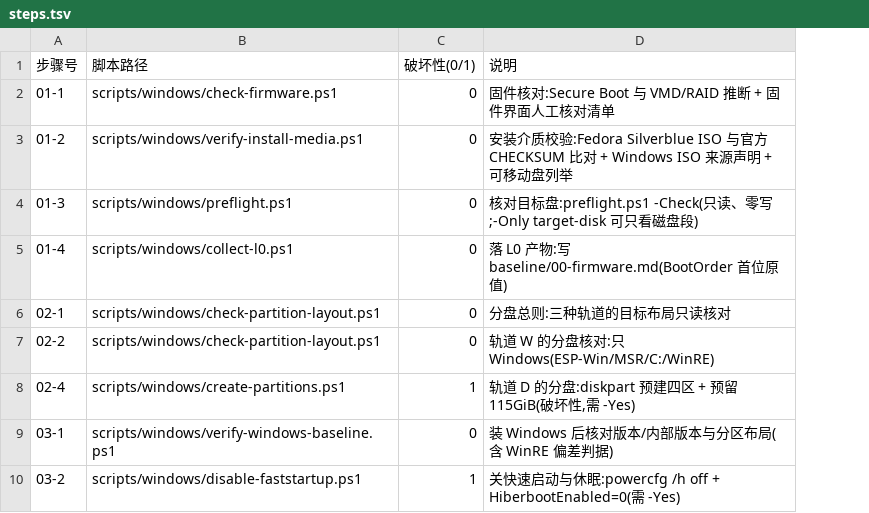
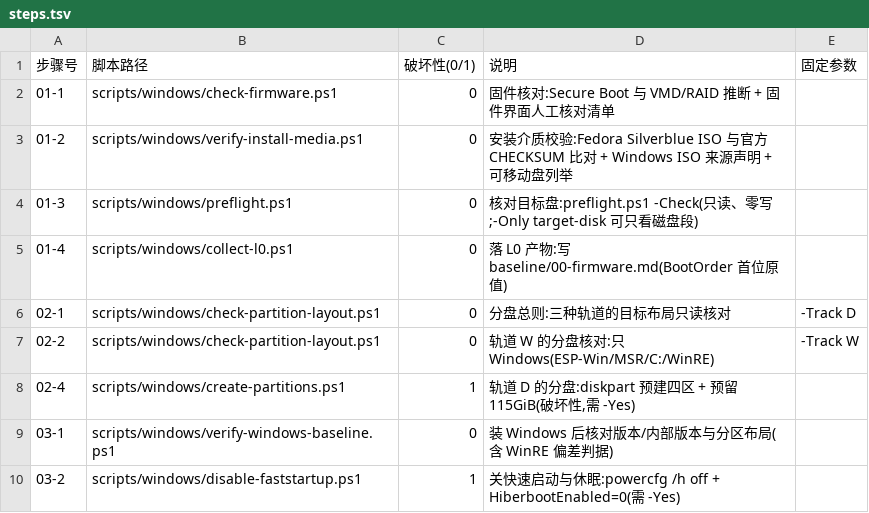
Before and after one commit to Zzz210s/win-linux-dualboot, a TSV file: scripts/windows/steps.tsv, drawn as a sheet; only a part is shown; the diff names each change by its address in the sheet, - before the commit and + after, or states it on an @@ line.

Commit message:
fix(scripts): 修两侧总控与步骤脚本的契约缺陷
总控:子步骤退 64 原样透传(两侧同口径)、summary 增 usage 计数、Windows 总控补
脚本专有参数通道(索引第 5 列)并在冲突时报用法错误。步骤脚本:--dry-run 与 --apply
互斥退 64、journald 配置收敛到单一写者、fstab 合规判据改结构比较、巡检三值不再
把"需人工"塌成 FAIL、-Check 下读路径失败升为需人工、验收汇总缺省落点避开人填写版。

```diff
--- a/scripts/windows/steps.tsv
+++ b/scripts/windows/steps.tsv
+column E (固定参数), rows 6-7: -Track D | -Track W
```
Also changed, not shown: 24 other files.
